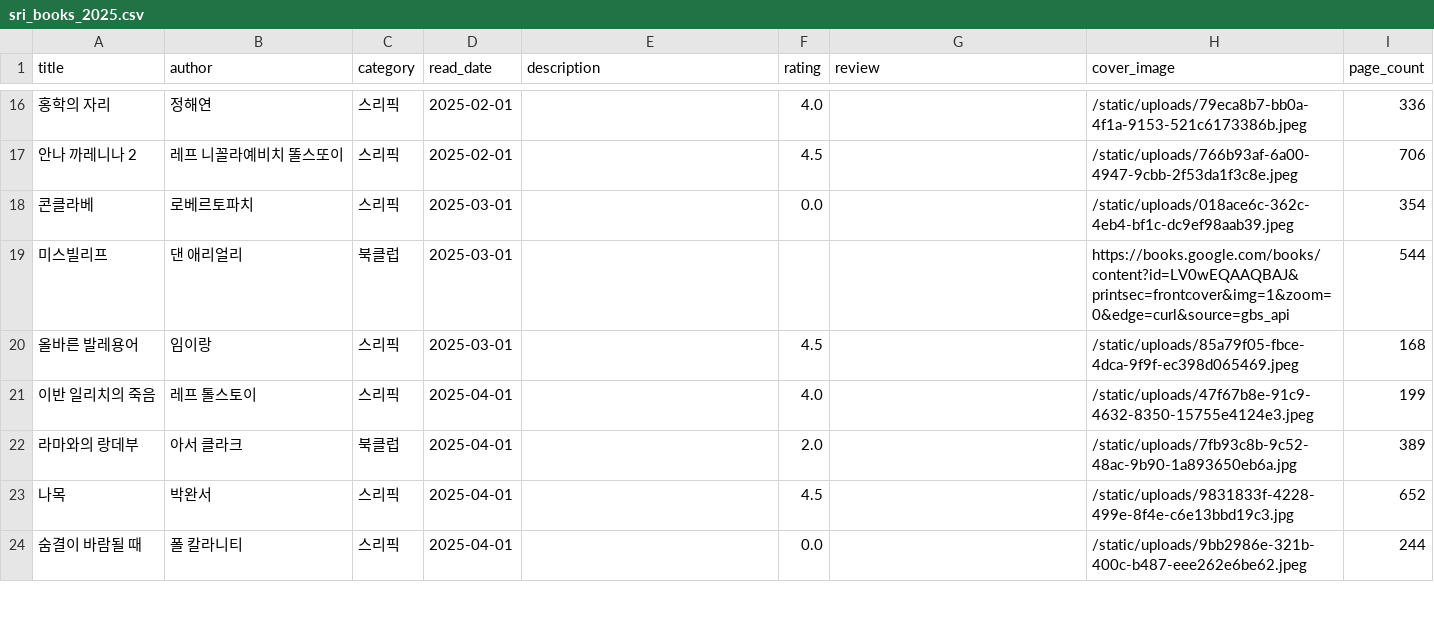
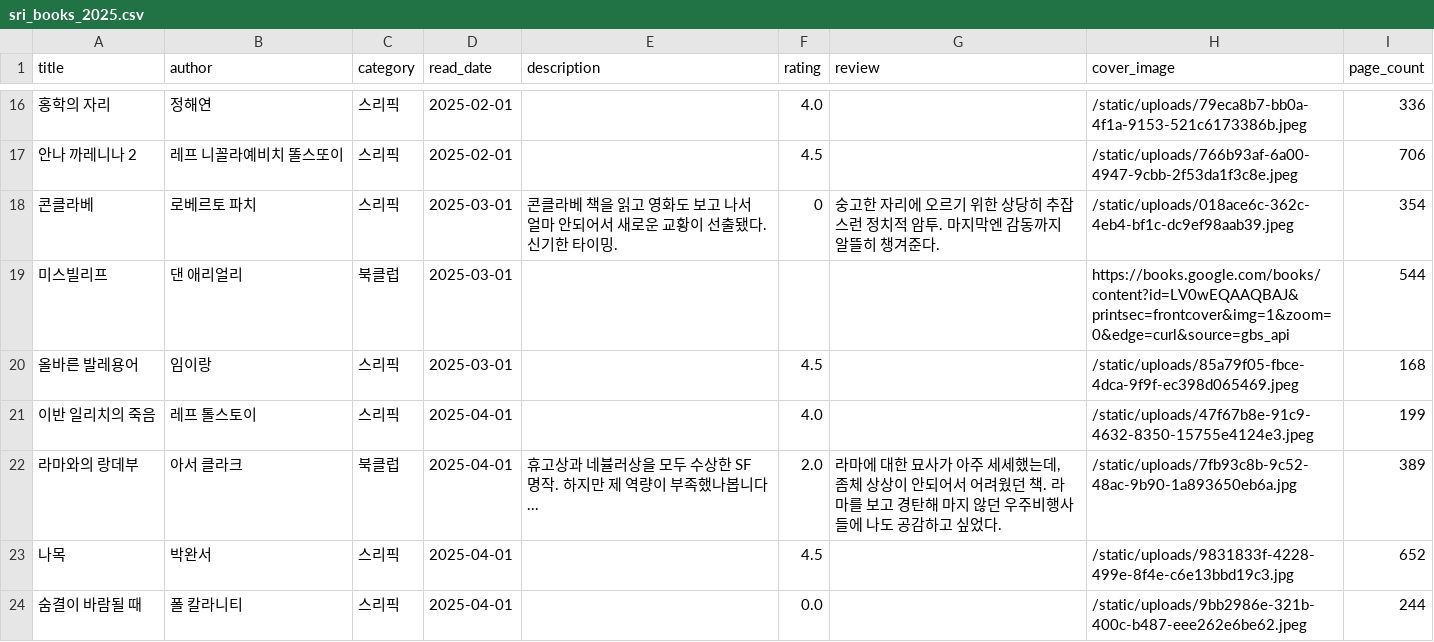
Before and after one commit to Rubyevebaby/bookshelf, a CSV file: sri_books_2025.csv, drawn as a sheet; only a part is shown, gaps mark what is left out; the diff covers the shown part only.

Commit message:
Export latest data

```diff
--- a/sri_books_2025.csv
+++ b/sri_books_2025.csv
@@ -17,3 +17,3 @@
 안나 까레니나 2,레프 니꼴라예비치 똘스또이,스리픽,2025-02-01,,4.5,,/static/uploads/766b93af-6a00-4947-9cbb-2f53da1f3c8e.jpeg,706
-콘클라베,로베르토파치,스리픽,2025-03-01,,0.0,,/static/uploads/018ace6c-362c-4eb4-bf1c-dc9ef98aab39.jpeg,354
+콘클라베,로베르토 파치,스리픽,2025-03-01,콘클라베 책을 읽고 영화도 보고 나서 얼마 안되어서 새로운 교황이 선출됐다. 신기한 타이밍.,0,숭고한 자리에 오르기 위한 상당히 추잡스런 정치적 암투. 마지막엔 감동까지 알뜰히 챙겨준다.,/static/uploads/018ace6c-362c-4eb4-bf1c-dc9ef98aab39.jpeg,354
 미스빌리프,댄 애리얼리,북클럽,2025-03-01,,,,https://books.google.com/books/content?id=LV0wEQAAQBAJ&printsec=frontcover&img=1&zoom=0&edge=curl&source=gbs_api,544
@@ -21,3 +21,3 @@
 이반 일리치의 죽음,레프 톨스토이,스리픽,2025-04-01,,4.0,,/static/uploads/47f67b8e-91c9-4632-8350-15755e4124e3.jpeg,199
-라마와의 랑데부,아서 클라크,북클럽,2025-04-01,,2.0,,/static/uploads/7fb93c8b-9c52-48ac-9b90-1a893650eb6a.jpg,389
+라마와의 랑데부,아서 클라크,북클럽,2025-04-01, 휴고상과 네뷸러상을 모두 수상한 SF 명작. 하지만 제 역량이 부족했나봅니다...,2.0,"라마에 대한 묘사가 아주 세세했는데, 좀체 상상이 안되어서 어려웠던 책. 라마를 보고 경탄해 마지 않던 우주비행사들에 나도 공감하고 싶었다.",/static/uploads/7fb93c8b-9c52-48ac-9b90-1a893650eb6a.jpg,389
 나목,박완서,스리픽,2025-04-01,,4.5,,/static/uploads/9831833f-4228-499e-8f4e-c6e13bbd19c3.jpg,652
```
Also changed, not shown: 1 added row and 8 edited cells elsewhere in this file, static/data/books.csv, 3 other files.
